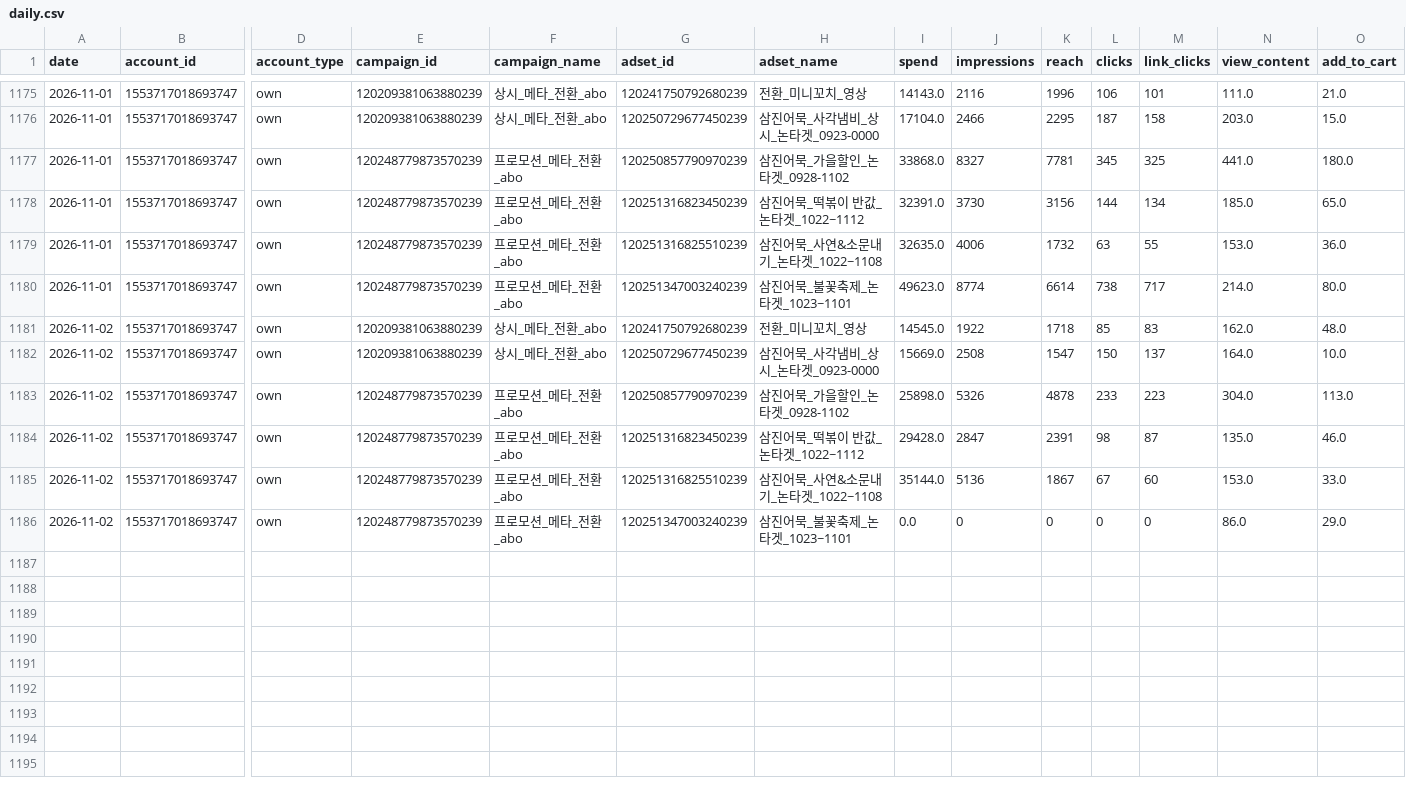
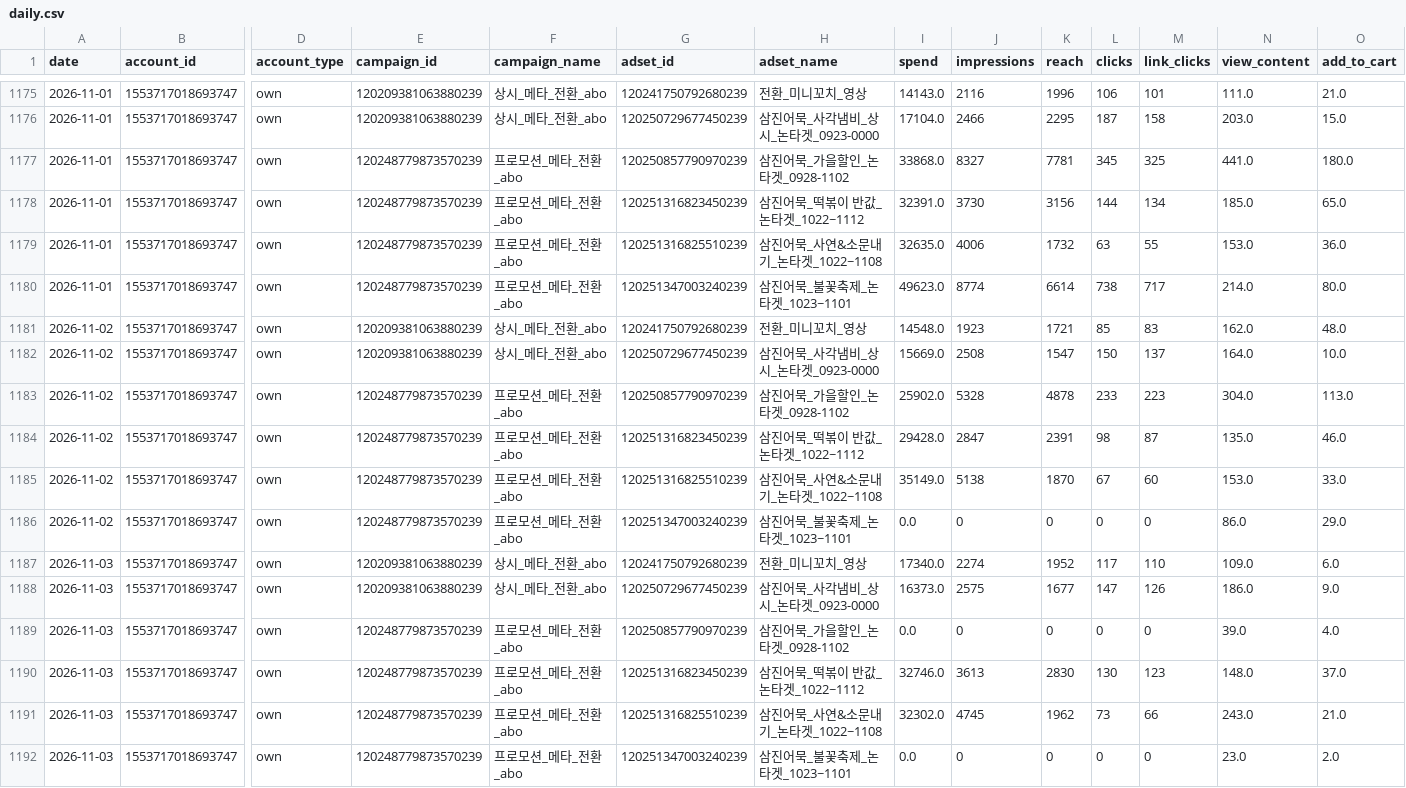
Before and after one commit to ahnhee7165/samkin_metareport, a CSV file: data/daily.csv, drawn as a sheet; only a part is shown, gaps mark what is left out; rows hold the shown columns only; the diff names each change by its address in the sheet, - before the commit and + after, or states it on an @@ line.

```diff
--- a/data/daily.csv
+++ b/data/daily.csv
-I1181 (spend): 14545.0
+I1181 (spend): 14548.0
-J1181 (impressions): 1922
+J1181 (impressions): 1923
-K1181 (reach): 1718
+K1181 (reach): 1721
-I1183 (spend): 25898.0
+I1183 (spend): 25902.0
-J1183 (impressions): 5326
+J1183 (impressions): 5328
-I1185 (spend): 35144.0
+I1185 (spend): 35149.0
-J1185 (impressions): 5136
+J1185 (impressions): 5138
-K1185 (reach): 1867
+K1185 (reach): 1870
+row 1187: 2026-11-03 | 1553717018693747 | own | 120209381063880239 | 상시_메타_전환_abo | 120241750792680239 | 전환_미니꼬치_영상 | 17340.0 | 2274 | 1952 | 117 | 110 | 109.0 | 6.0
+row 1188: 2026-11-03 | 1553717018693747 | own | 120209381063880239 | 상시_메타_전환_abo | 120250729677450239 | 삼진어묵_사각냄비_상시_논타겟_0923-0000 | 16373.0 | 2575 | 1677 | 147 | 126 | 186.0 | 9.0
+row 1189: 2026-11-03 | 1553717018693747 | own | 120248779873570239 | 프로모션_메타_전환_abo | 120250857790970239 | 삼진어묵_가을할인_논타겟_0928-1102 | 0.0 | 0 | 0 | 0 | 0 | 39.0 | 4.0
+row 1190: 2026-11-03 | 1553717018693747 | own | 120248779873570239 | 프로모션_메타_전환_abo | 120251316823450239 | 삼진어묵_떡볶이 반값_논타겟_1022~1112 | 32746.0 | 3613 | 2830 | 130 | 123 | 148.0 | 37.0
+row 1191: 2026-11-03 | 1553717018693747 | own | 120248779873570239 | 프로모션_메타_전환_abo | 120251316825510239 | 삼진어묵_사연&소문내기_논타겟_1022~1108 | 32302.0 | 4745 | 1962 | 73 | 66 | 243.0 | 21.0
+row 1192: 2026-11-03 | 1553717018693747 | own | 120248779873570239 | 프로모션_메타_전환_abo | 120251347003240239 | 삼진어묵_불꽃축제_논타겟_1023~1101 | 0.0 | 0 | 0 | 0 | 0 | 23.0 | 2.0
```
Also changed, not shown: 7 other files.
